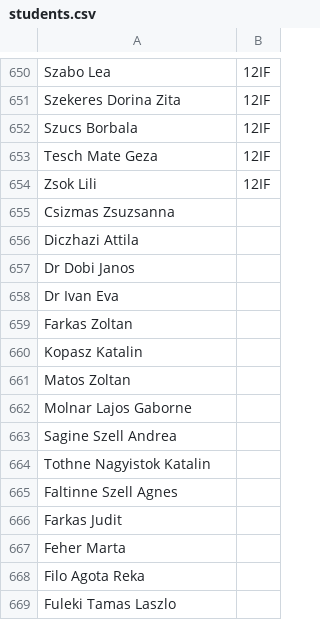
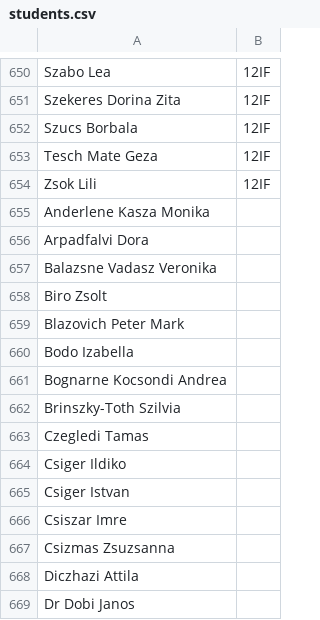
Before and after one commit to 1kdani/sg-vote, a CSV file: server/students.csv, drawn as a sheet; only a part is shown, gaps mark what is left out; the shorter side is filled out with more unchanged rows; the diff covers the shown part only.

```diff
--- a/server/students.csv
+++ b/server/students.csv
@@ -654,2 +654,14 @@ Tesch Mate Geza;12IF
 Zsok Lili;12IF
+Anderlene Kasza Monika;
+Arpadfalvi Dora;
+Balazsne Vadasz Veronika;
+Biro Zsolt;
+Blazovich Peter Mark;
+Bodo Izabella;
+Bognarne Kocsondi Andrea;
+Brinszky-Toth Szilvia;
+Czegledi Tamas;
+Csiger Ildiko;
+Csiger Istvan;
+Csiszar Imre;
 Csizmas Zsuzsanna;
```
Also changed, not shown: 46 edited cells elsewhere in this file, server/classes.csv, 3 other files.
